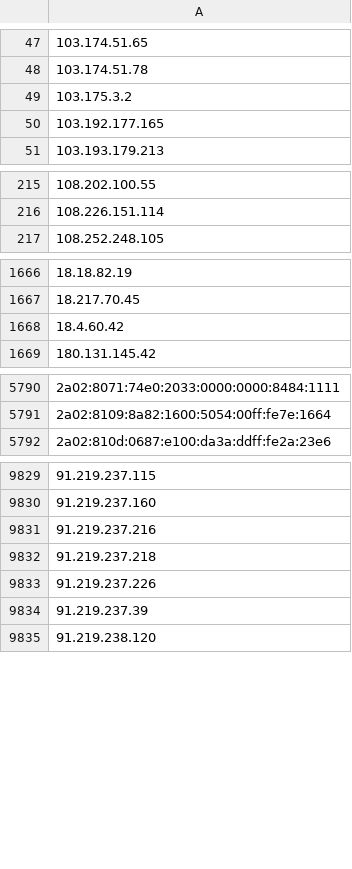
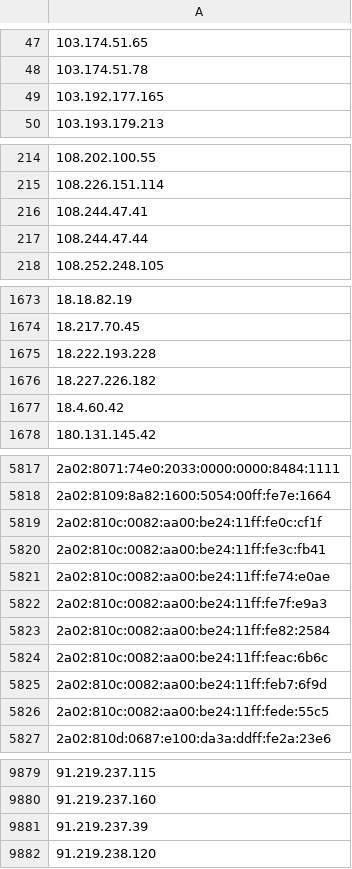
Before and after one commit to nullwhire/tor-watchlist, a CSV file: data/tor_ips.csv, drawn as a sheet; only a part is shown, gaps mark what is left out; removed rows and columns are numbered as before the commit, all else as after; the diff covers the shown part only; the diff names each change by its address in the sheet, - before the commit and + after, or states it on an @@ line.

```diff
--- a/data/tor_ips.csv
+++ b/data/tor_ips.csv
-row 49: 103.175.3.2
+row 216: 108.244.47.41
+row 217: 108.244.47.44
+row 1675: 18.222.193.228
+row 1676: 18.227.226.182
+row 5819: 2a02:810c:0082:aa00:be24:11ff:fe0c:cf1f
+row 5820: 2a02:810c:0082:aa00:be24:11ff:fe3c:fb41
+row 5821: 2a02:810c:0082:aa00:be24:11ff:fe74:e0ae
+row 5822: 2a02:810c:0082:aa00:be24:11ff:fe7f:e9a3
+row 5823: 2a02:810c:0082:aa00:be24:11ff:fe82:2584
+row 5824: 2a02:810c:0082:aa00:be24:11ff:feac:6b6c
+row 5825: 2a02:810c:0082:aa00:be24:11ff:feb7:6f9d
+row 5826: 2a02:810c:0082:aa00:be24:11ff:fede:55c5
-row 9831: 91.219.237.216
-row 9832: 91.219.237.218
-row 9833: 91.219.237.226
```
Also changed, not shown: 69 added rows, 25 removed rows and 1 edited cell elsewhere in this file, 1 other file.
